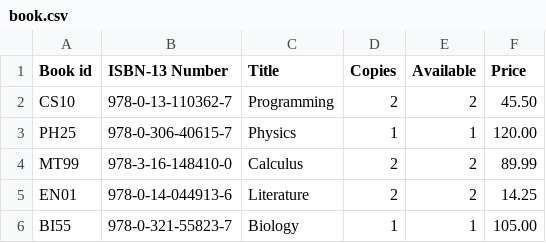
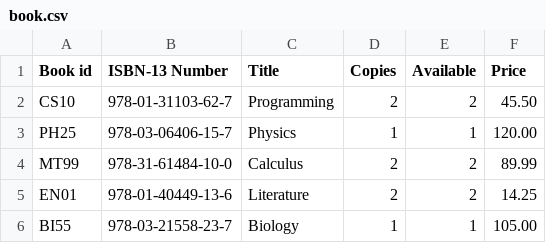
Before and after one commit to Ayura-Divyan/LibrarySystem_Python, a CSV file: data/book.csv, drawn as a sheet.

Commit message:
isbn validator created

```diff
--- a/data/book.csv
+++ b/data/book.csv
@@ -1,6 +1,6 @@
 Book id,ISBN-13 Number,Title,Copies,Available,Price
-CS10,978-0-13-110362-7,Programming,2,2,45.50
-PH25,978-0-306-40615-7,Physics,1,1,120.00
-MT99,978-3-16-148410-0,Calculus,2,2,89.99
-EN01,978-0-14-044913-6,Literature,2,2,14.25
-BI55,978-0-321-55823-7,Biology,1,1,105.00
+CS10,978-01-31103-62-7,Programming,2,2,45.50
+PH25,978-03-06406-15-7,Physics,1,1,120.00
+MT99,978-31-61484-10-0,Calculus,2,2,89.99
+EN01,978-01-40449-13-6,Literature,2,2,14.25
+BI55,978-03-21558-23-7,Biology,1,1,105.00
```
Also changed, not shown: 1 other file.
